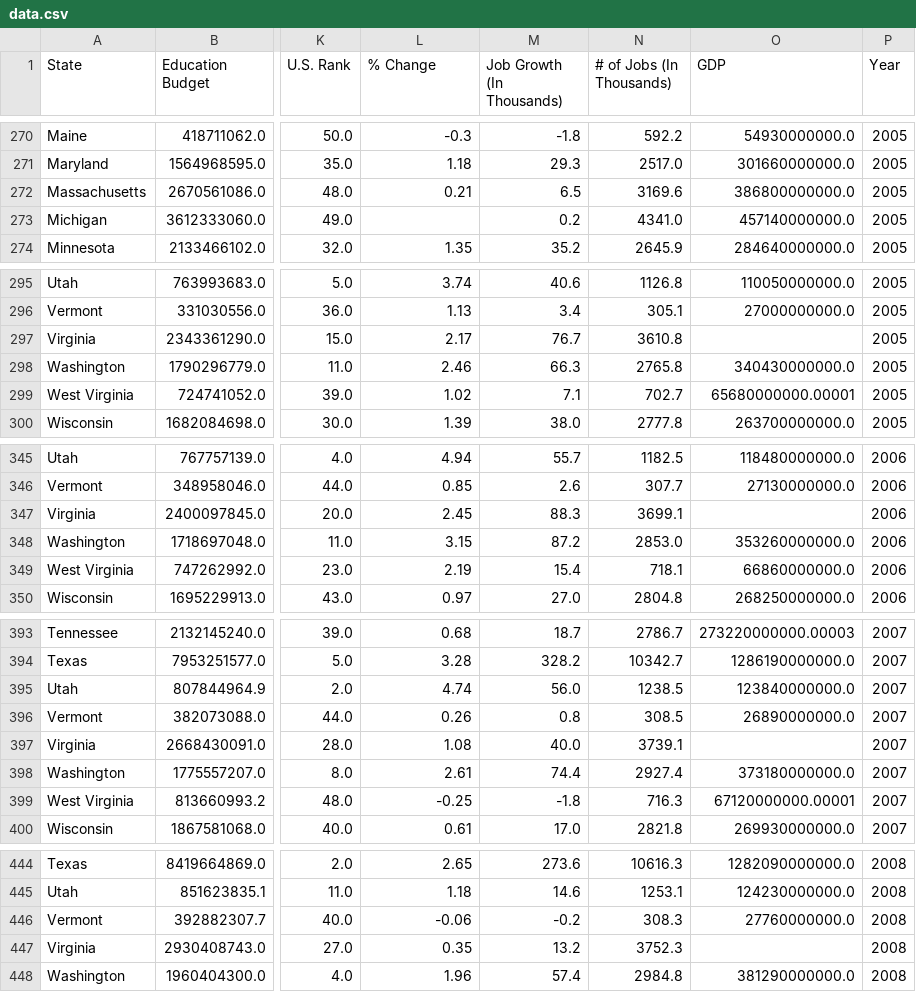
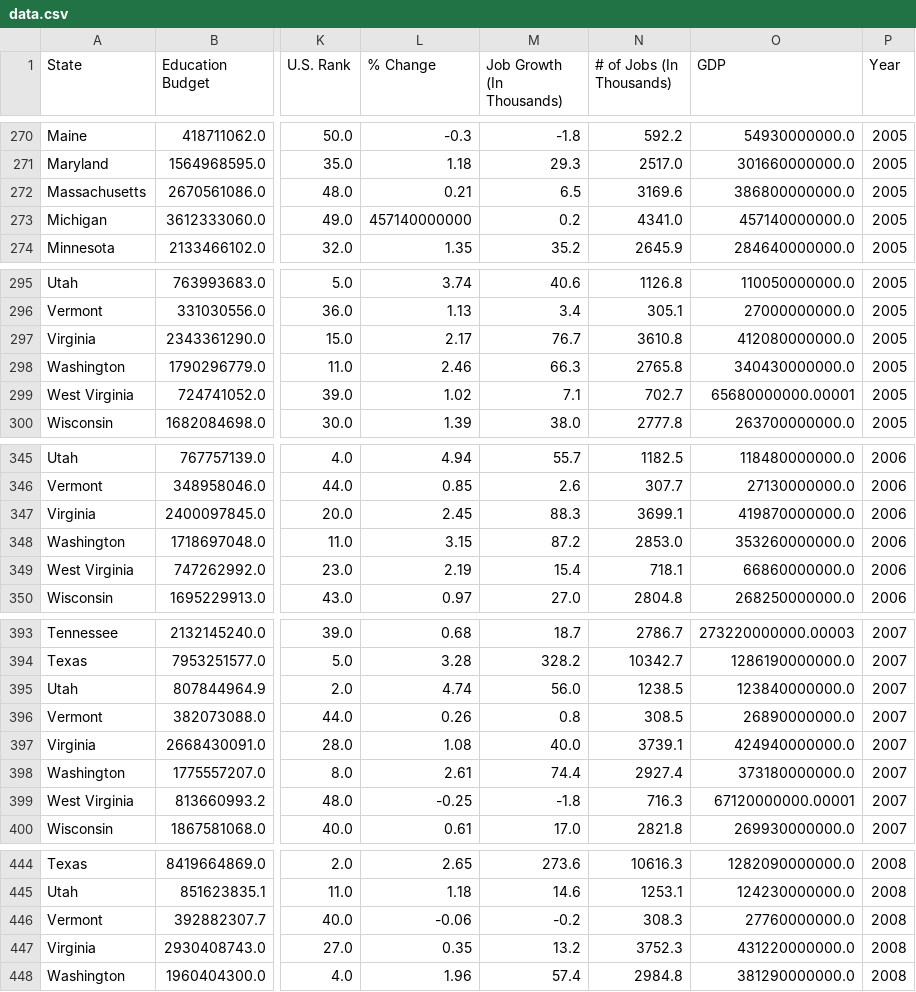
Before and after one commit to CS-PCockrill/Money-Mavericks, a CSV file: data/data.csv, drawn as a sheet; only a part is shown, gaps mark what is left out; the diff covers the shown part only; the diff names each change by its address in the sheet, - before the commit and + after, or states it on an @@ line.

```diff
--- a/data/data.csv
+++ b/data/data.csv
-L273 (% Change): (empty)
+L273 (% Change): 457140000000
-O297 (GDP): (empty)
+O297 (GDP): 412080000000.0
-O347 (GDP): (empty)
+O347 (GDP): 419870000000.0
-O397 (GDP): (empty)
+O397 (GDP): 424940000000.0
-O447 (GDP): (empty)
+O447 (GDP): 431220000000.0
```
Also changed, not shown: 17 edited cells elsewhere in this file, 50 other files.
